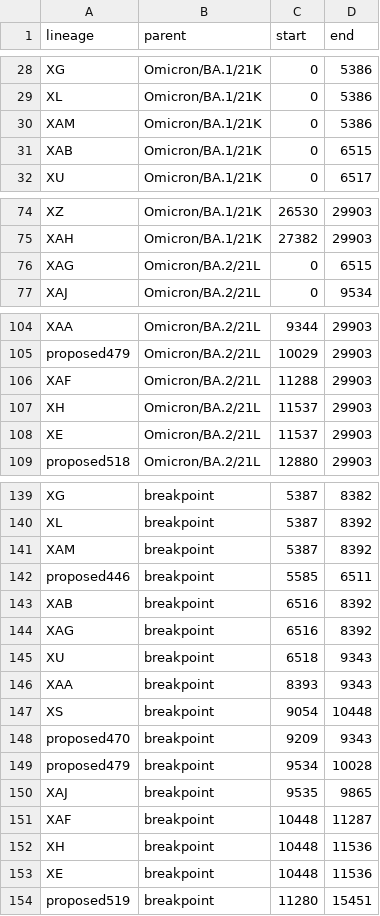
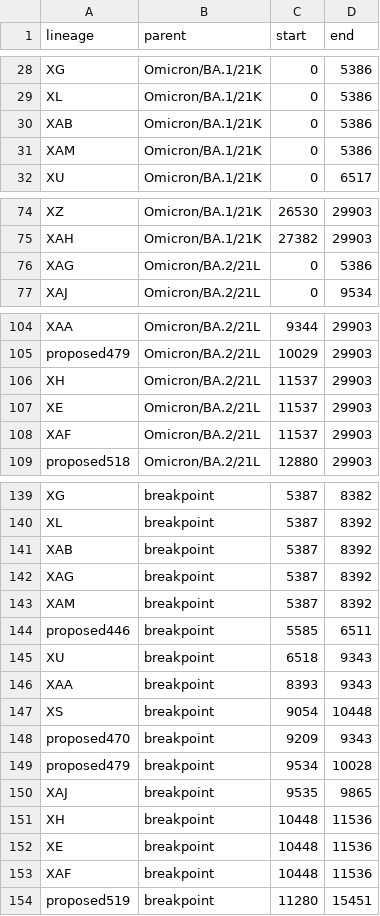
Before and after one commit to ktmeaton/ncov-recombinant, a TSV file: resources/breakpoints_clade.tsv, drawn as a sheet; only a part is shown, gaps mark what is left out.

```diff
--- a/resources/breakpoints_clade.tsv
+++ b/resources/breakpoints_clade.tsv
@@ -29,4 +29,4 @@ XG	Omicron/BA.1/21K	0	5386
 XL	Omicron/BA.1/21K	0	5386
+XAB	Omicron/BA.1/21K	0	5386
 XAM	Omicron/BA.1/21K	0	5386
-XAB	Omicron/BA.1/21K	0	6515
 XU	Omicron/BA.1/21K	0	6517
@@ -75,3 +75,3 @@ XZ	Omicron/BA.1/21K	26530	29903
 XAH	Omicron/BA.1/21K	27382	29903
-XAG	Omicron/BA.2/21L	0	6515
+XAG	Omicron/BA.2/21L	0	5386
 XAJ	Omicron/BA.2/21L	0	9534
@@ -105,5 +105,5 @@ XAA	Omicron/BA.2/21L	9344	29903
 proposed479	Omicron/BA.2/21L	10029	29903
-XAF	Omicron/BA.2/21L	11288	29903
 XH	Omicron/BA.2/21L	11537	29903
 XE	Omicron/BA.2/21L	11537	29903
+XAF	Omicron/BA.2/21L	11537	29903
 proposed518	Omicron/BA.2/21L	12880	29903
@@ -140,6 +140,6 @@ XG	breakpoint	5387	8382
 XL	breakpoint	5387	8392
+XAB	breakpoint	5387	8392
+XAG	breakpoint	5387	8392
 XAM	breakpoint	5387	8392
 proposed446	breakpoint	5585	6511
-XAB	breakpoint	6516	8392
-XAG	breakpoint	6516	8392
 XU	breakpoint	6518	9343
@@ -150,5 +150,5 @@ proposed479	breakpoint	9534	10028
 XAJ	breakpoint	9535	9865
-XAF	breakpoint	10448	11287
 XH	breakpoint	10448	11536
 XE	breakpoint	10448	11536
+XAF	breakpoint	10448	11536
 proposed519	breakpoint	11280	15451
```
Also changed, not shown: resources/issue_to_lineage.tsv, resources/issues.tsv, 2 other files.
